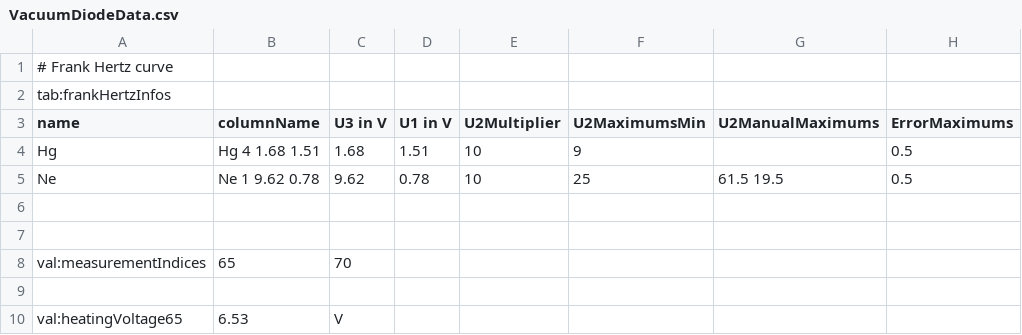
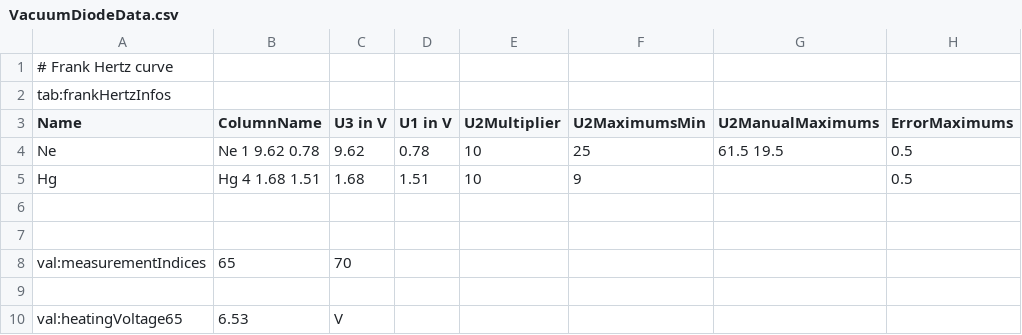
Before and after one commit to MantisLords/Mantis, a CSV file: Mantis.Workspace/C1_Trials/V49_Frank_Hertz/Data_Smailagic_Karb/VacuumDiodeData.csv, drawn as a sheet; only a part is shown; the diff names each change by its address in the sheet, - before the commit and + after, or states it on an @@ line.

```diff
--- a/Mantis.Workspace/C1_Trials/V49_Frank_Hertz/Data_Smailagic_Karb/VacuumDiodeData.csv
+++ b/Mantis.Workspace/C1_Trials/V49_Frank_Hertz/Data_Smailagic_Karb/VacuumDiodeData.csv
-A3: name
+A3: Name
-B3: columnName
+B3: ColumnName
@@ row 5 moved to row 4: Ne @@
```
Also changed, not shown: 7 other files.
